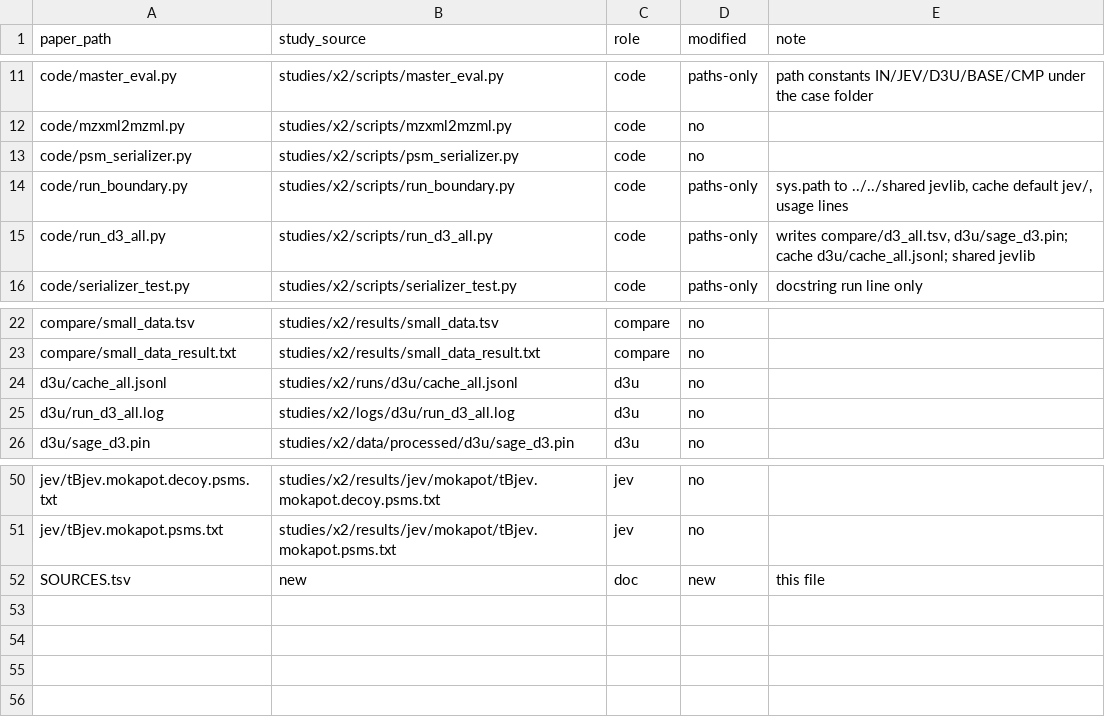
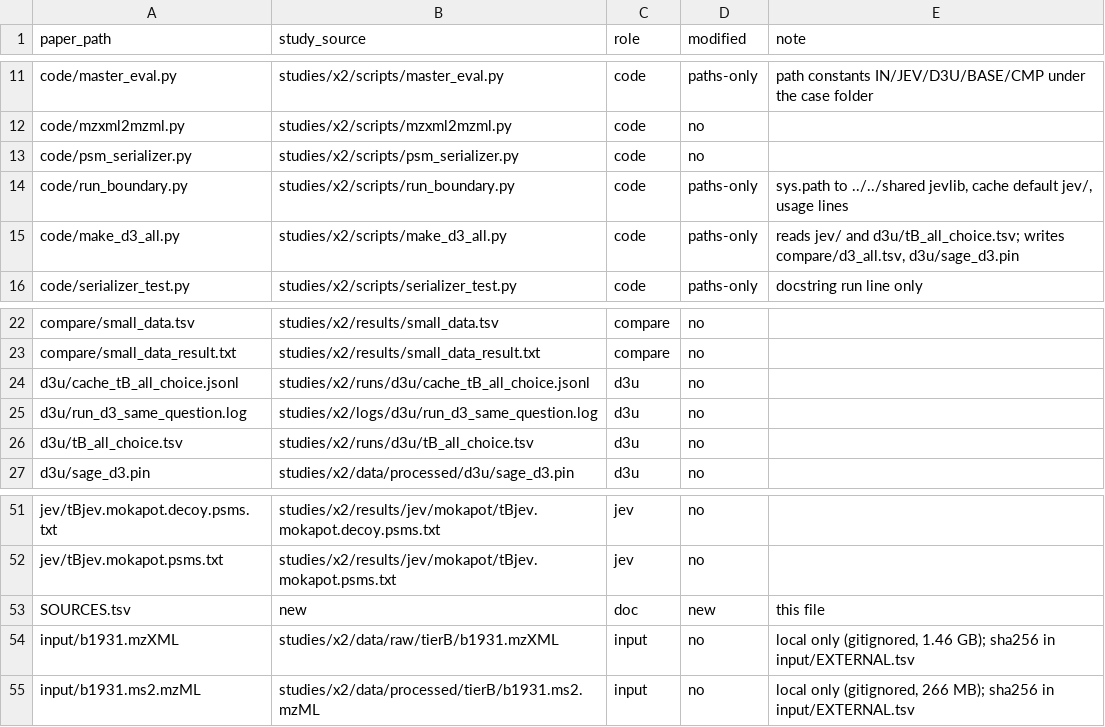
Before and after one commit to oeztuerkmehmetali-del/decision-model-benchmark, a TSV file: data/4_massspec/SOURCES.tsv, drawn as a sheet; only a part is shown, gaps mark what is left out.

```diff
--- a/data/4_massspec/SOURCES.tsv
+++ b/data/4_massspec/SOURCES.tsv
@@ -14,3 +14,3 @@ code/psm_serializer.py	studies/x2/scripts/psm_serializer.py	code	no
 code/run_boundary.py	studies/x2/scripts/run_boundary.py	code	paths-only	sys.path to ../../shared jevlib, cache default jev/, usage lines
-code/run_d3_all.py	studies/x2/scripts/run_d3_all.py	code	paths-only	writes compare/d3_all.tsv, d3u/sage_d3.pin; cache d3u/cache_all.jsonl; shared jevlib
+code/make_d3_all.py	studies/x2/scripts/make_d3_all.py	code	paths-only	reads jev/ and d3u/tB_all_choice.tsv; writes compare/d3_all.tsv, d3u/sage_d3.pin
 code/serializer_test.py	studies/x2/scripts/serializer_test.py	code	paths-only	docstring run line only
@@ -23,4 +23,5 @@ compare/small_data.tsv	studies/x2/results/small_data.tsv	compare	no
 compare/small_data_result.txt	studies/x2/results/small_data_result.txt	compare	no	
-d3u/cache_all.jsonl	studies/x2/runs/d3u/cache_all.jsonl	d3u	no	
-d3u/run_d3_all.log	studies/x2/logs/d3u/run_d3_all.log	d3u	no	
+d3u/cache_tB_all_choice.jsonl	studies/x2/runs/d3u/cache_tB_all_choice.jsonl	d3u	no	
+d3u/run_d3_same_question.log	studies/x2/logs/d3u/run_d3_same_question.log	d3u	no	
+d3u/tB_all_choice.tsv	studies/x2/runs/d3u/tB_all_choice.tsv	d3u	no	
 d3u/sage_d3.pin	studies/x2/data/processed/d3u/sage_d3.pin	d3u	no	
@@ -52 +53,3 @@ jev/tBjev.mokapot.psms.txt	studies/x2/results/jev/mokapot/tBjev.mokapot.psms.txt
 SOURCES.tsv	new	doc	new	this file
+input/b1931.mzXML	studies/x2/data/raw/tierB/b1931.mzXML	input	no	local only (gitignored, 1.46 GB); sha256 in input/EXTERNAL.tsv
+input/b1931.ms2.mzML	studies/x2/data/processed/tierB/b1931.ms2.mzML	input	no	local only (gitignored, 266 MB); sha256 in input/EXTERNAL.tsv
```
Also changed, not shown: data/2_drug/SOURCES.tsv, data/3_cell/SOURCES.tsv, 46 other files.
